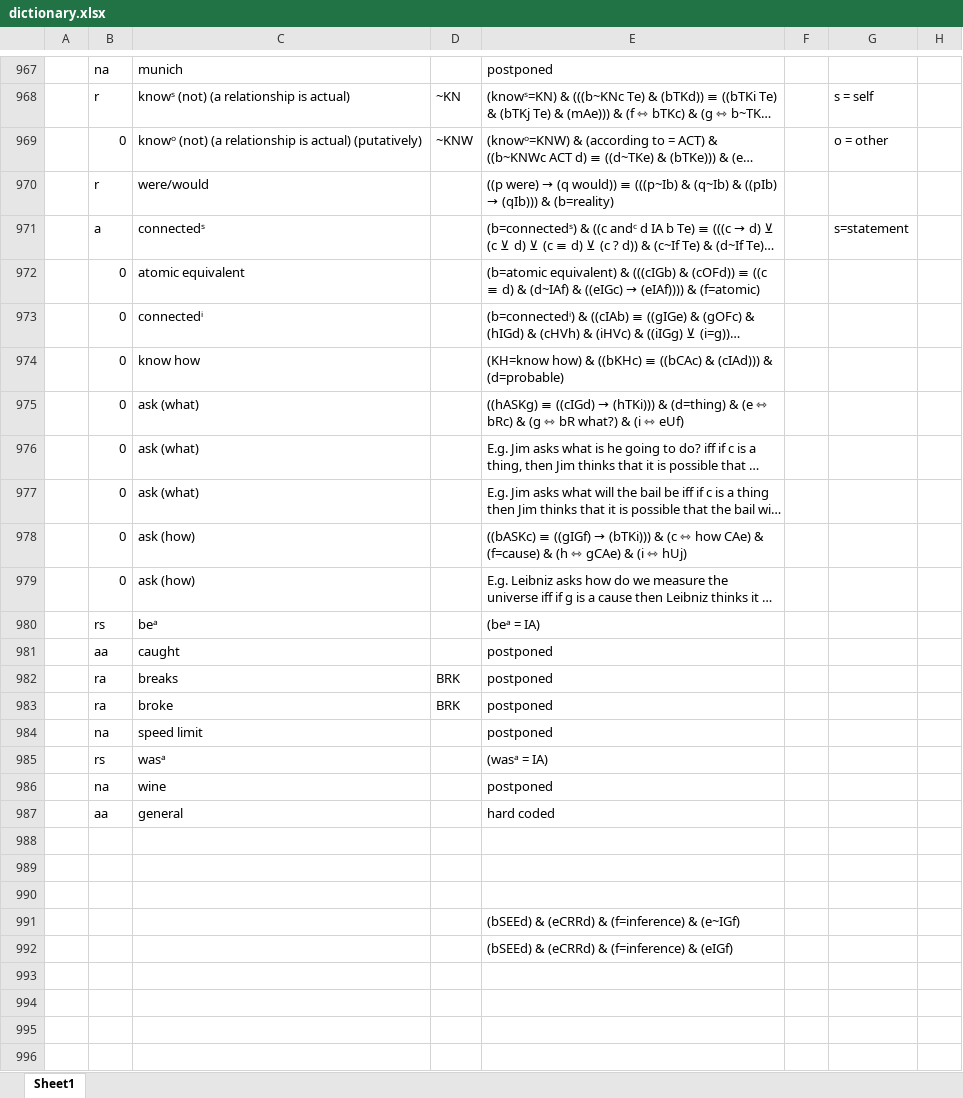
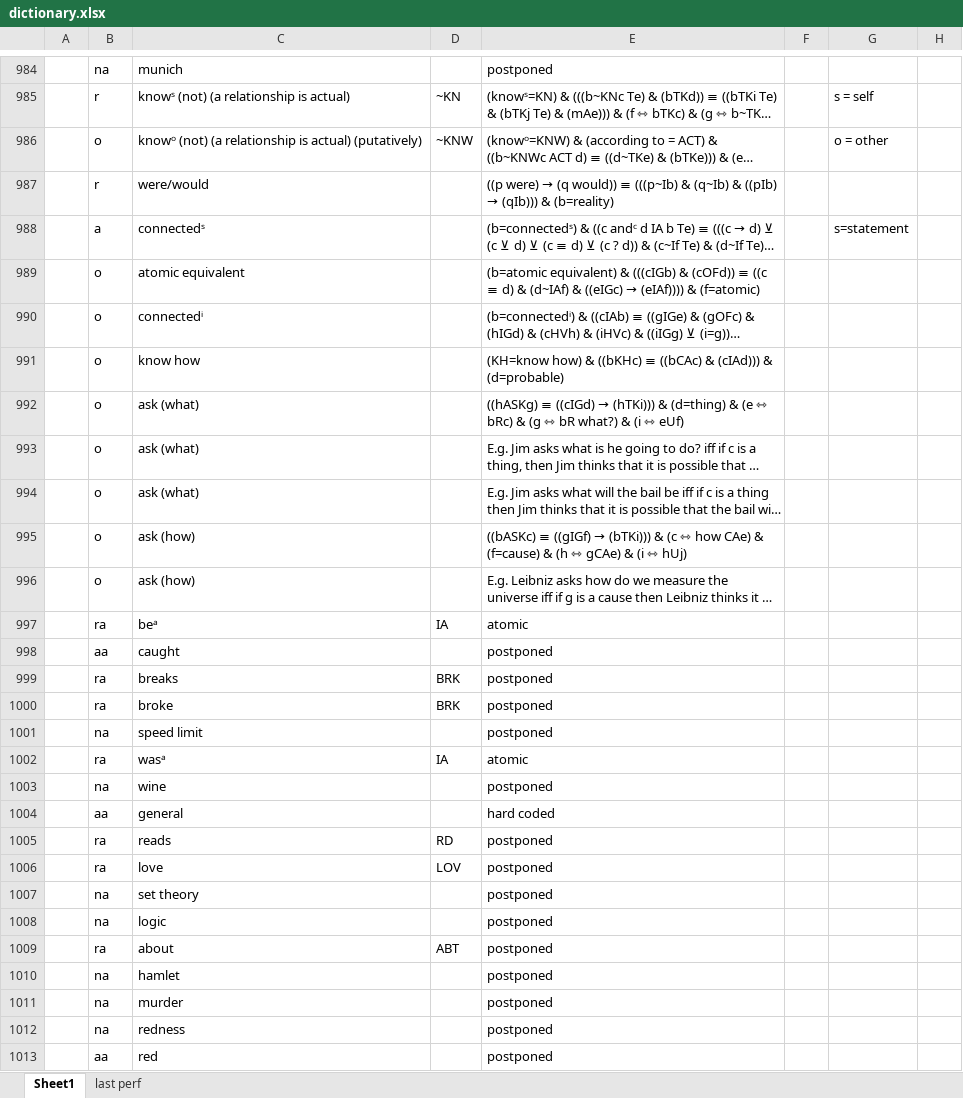
Before and after one commit to kittdotech/inference_engine2, an Excel workbook: inference2/dictionary.xlsx, sheet Sheet1, drawn as a sheet; only a part is shown, gaps mark what is left out; long unchanged cells end in …; values as stored, in another font and other column widths than the file's, no borders; removed rows and columns are numbered as before the commit, all else as after; the diff covers the shown part only; the diff names each change by its address in the sheet, - before the commit and + after, or states it on an @@ line.

```diff
--- a/inference2/dictionary.xlsx (sheet Sheet1)
+++ b/inference2/dictionary.xlsx (sheet Sheet1)
+sheet tab: last perf
-B986: 0
+B986: o
-B989:B996: 0
+B989:B996: o
-row 980:  | rs | beᵃ |  | (beᵃ = IA)
+row 997:  | ra | beᵃ | IA | atomic
-row 985:  | rs | wasᵃ |  | (wasᵃ = IA)
+row 1002:  | ra | wasᵃ | IA | atomic
-row 1005: (empty)
+row 1005:  | ra | reads | RD | postponed
-row 1006: (empty)
+row 1006:  | ra | love | LOV | postponed
-row 1007: (empty)
+row 1007:  | na | set theory |  | postponed
-row 991:  |  |  |  | (bSEEd) & (eCRRd) & (f=inference) & (e~IGf)
-row 992:  |  |  |  | (bSEEd) & (eCRRd) & (f=inference) & (eIGf)
+row 1008:  | na | logic |  | postponed
+row 1009:  | ra | about | ABT | postponed
+row 1010:  | na | hamlet |  | postponed
+row 1011:  | na | murder |  | postponed
+row 1012:  | na | redness |  | postponed
+row 1013:  | aa | red |  | postponed
```
Also changed, not shown: 34 added rows, 2 removed rows and 132 edited cells elsewhere in this sheet, formulas that keep their value, inference2/inference engine.xlsx, 3 other files.
